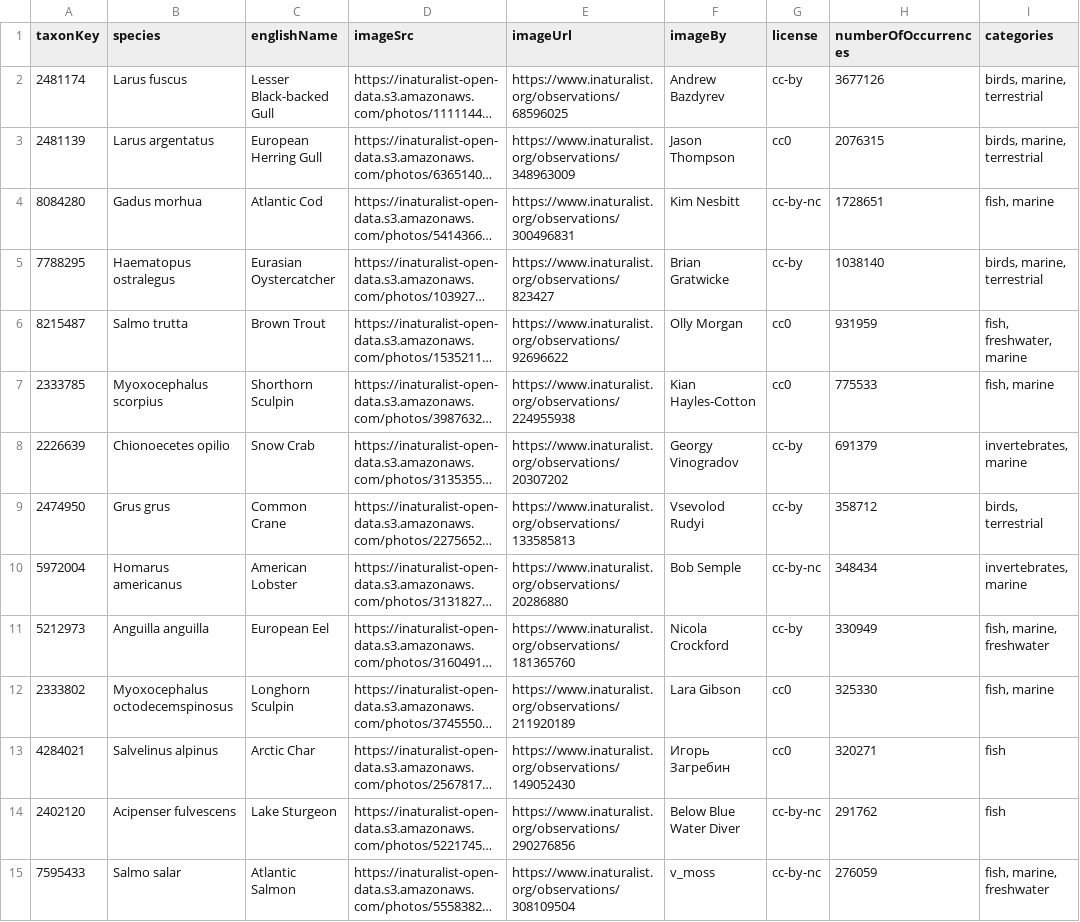
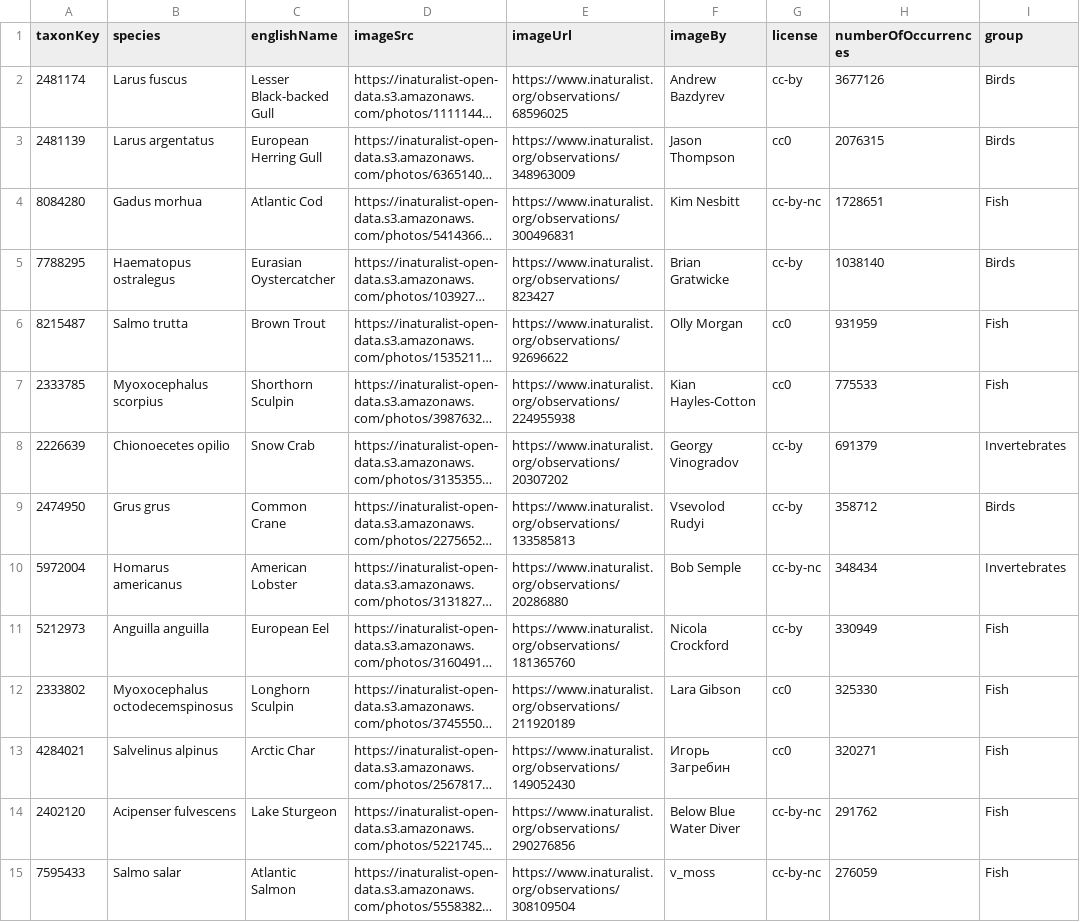
Before and after one commit to ETakola/hp-wild-moves-EL, a CSV file: _data/species.csv, drawn as a sheet; only a part is shown; long unchanged cells end in …; the diff covers the shown part only; the diff names each change by its address in the sheet, - before the commit and + after, or states it on an @@ line.

Commit message:
Group taxa, drop categories
- Add group to species.csv, drop categories
- Drop categories in jekyll and JS
- Revert archive_permalink
- Add custom feature-intro for group title. I'm not using:

{% include blocks/parts/feature.html content=feature sizes=sizes %}

Since it doesn't allow to set an id to the block (which we'll need for jumping to a section)

```diff
--- a/_data/species.csv
+++ b/_data/species.csv
-I1: categories
+I1: group
-I2:I3 (group): birds, marine, terrestrial
+I2:I3 (group): Birds
-I4 (group): fish, marine
+I4 (group): Fish
-I5 (group): birds, marine, terrestrial
+I5 (group): Birds
-I6 (group): fish, freshwater, marine
+I6 (group): Fish
-I7 (group): fish, marine
+I7 (group): Fish
-I8 (group): invertebrates, marine
+I8 (group): Invertebrates
-I9 (group): birds, terrestrial
+I9 (group): Birds
-I10 (group): invertebrates, marine
+I10 (group): Invertebrates
-I11 (group): fish, marine, freshwater
+I11 (group): Fish
-I12 (group): fish, marine
+I12 (group): Fish
-I13:I14 (group): fish
+I13:I14 (group): Fish
-I15 (group): fish, marine, freshwater
+I15 (group): Fish
```
Also changed, not shown: 1 removed row and 83 edited cells elsewhere in this file, 2 other files.
